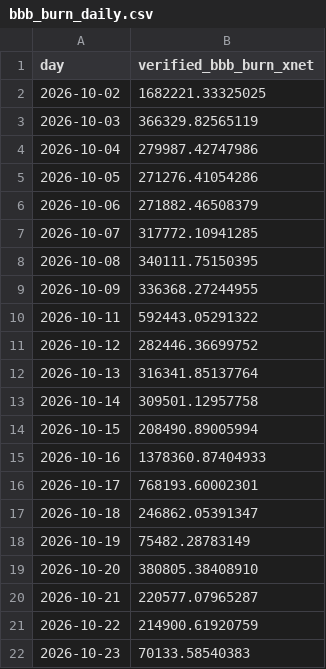
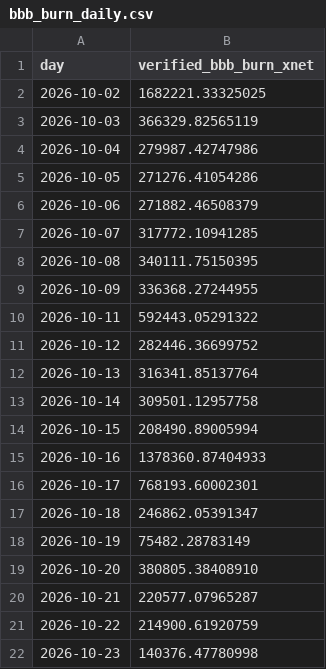
Before and after one commit to xnet-community-data/xnet-data-integration, a CSV file: data/derived/bbb_burn_daily.csv, drawn as a sheet.

Commit message:
Publish XNET live state (full)

```diff
--- a/data/derived/bbb_burn_daily.csv
+++ b/data/derived/bbb_burn_daily.csv
@@ -21,2 +21,2 @@ day,verified_bbb_burn_xnet
 2026-10-22,214900.61920759
-2026-10-23,70133.58540383
+2026-10-23,140376.47780998
```
Also changed, not shown: data/xnet_supply_daily.csv, 20 other files.
